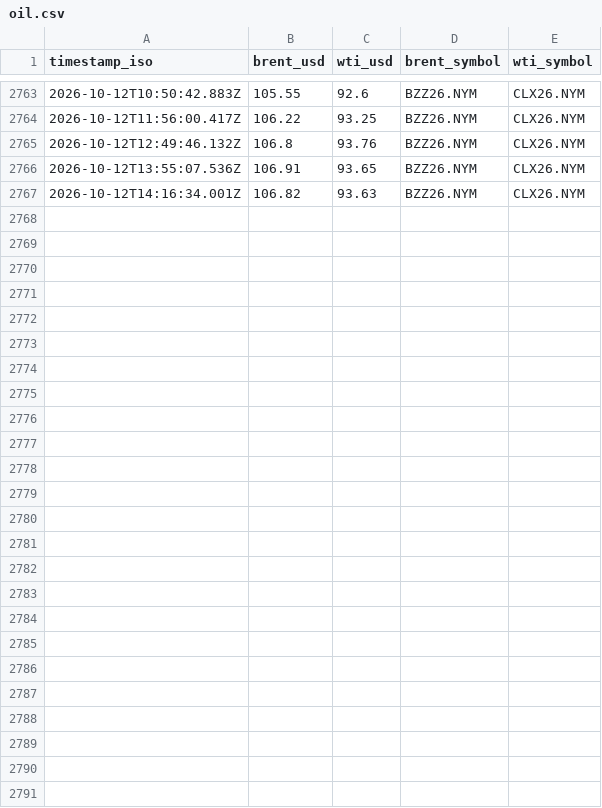
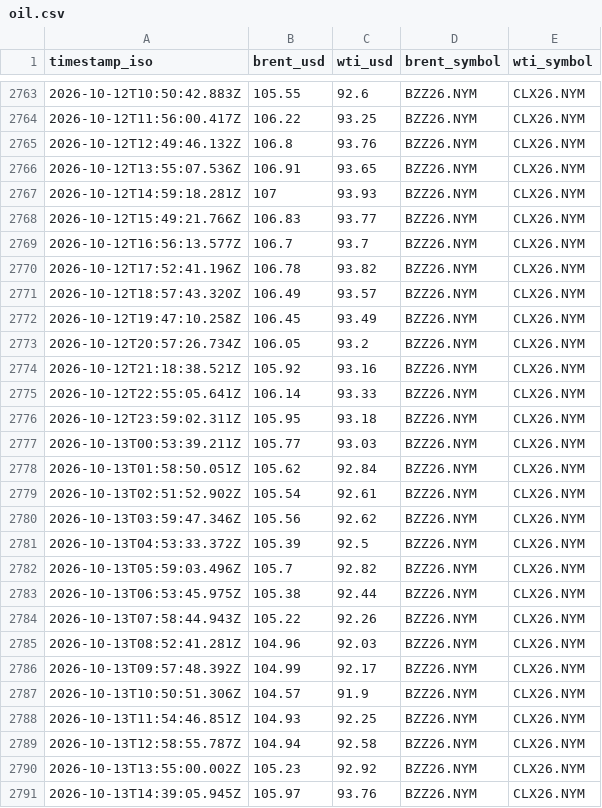
Before and after one commit to jasonhjohnson/strait-of-hormuz-data, a CSV file: data/oil.csv, drawn as a sheet; only a part is shown, gaps mark what is left out.

```diff
--- a/data/oil.csv
+++ b/data/oil.csv
@@ -2766,2 +2766,26 @@ timestamp_iso,brent_usd,wti_usd,brent_symbol,wti_symbol
 2026-10-12T13:55:07.536Z,106.91,93.65,BZZ26.NYM,CLX26.NYM
-2026-10-12T14:16:34.001Z,106.82,93.63,BZZ26.NYM,CLX26.NYM
+2026-10-12T14:59:18.281Z,107,93.93,BZZ26.NYM,CLX26.NYM
+2026-10-12T15:49:21.766Z,106.83,93.77,BZZ26.NYM,CLX26.NYM
+2026-10-12T16:56:13.577Z,106.7,93.7,BZZ26.NYM,CLX26.NYM
+2026-10-12T17:52:41.196Z,106.78,93.82,BZZ26.NYM,CLX26.NYM
+2026-10-12T18:57:43.320Z,106.49,93.57,BZZ26.NYM,CLX26.NYM
+2026-10-12T19:47:10.258Z,106.45,93.49,BZZ26.NYM,CLX26.NYM
+2026-10-12T20:57:26.734Z,106.05,93.2,BZZ26.NYM,CLX26.NYM
+2026-10-12T21:18:38.521Z,105.92,93.16,BZZ26.NYM,CLX26.NYM
+2026-10-12T22:55:05.641Z,106.14,93.33,BZZ26.NYM,CLX26.NYM
+2026-10-12T23:59:02.311Z,105.95,93.18,BZZ26.NYM,CLX26.NYM
+2026-10-13T00:53:39.211Z,105.77,93.03,BZZ26.NYM,CLX26.NYM
+2026-10-13T01:58:50.051Z,105.62,92.84,BZZ26.NYM,CLX26.NYM
+2026-10-13T02:51:52.902Z,105.54,92.61,BZZ26.NYM,CLX26.NYM
+2026-10-13T03:59:47.346Z,105.56,92.62,BZZ26.NYM,CLX26.NYM
+2026-10-13T04:53:33.372Z,105.39,92.5,BZZ26.NYM,CLX26.NYM
+2026-10-13T05:59:03.496Z,105.7,92.82,BZZ26.NYM,CLX26.NYM
+2026-10-13T06:53:45.975Z,105.38,92.44,BZZ26.NYM,CLX26.NYM
+2026-10-13T07:58:44.943Z,105.22,92.26,BZZ26.NYM,CLX26.NYM
+2026-10-13T08:52:41.281Z,104.96,92.03,BZZ26.NYM,CLX26.NYM
+2026-10-13T09:57:48.392Z,104.99,92.17,BZZ26.NYM,CLX26.NYM
+2026-10-13T10:50:51.306Z,104.57,91.9,BZZ26.NYM,CLX26.NYM
+2026-10-13T11:54:46.851Z,104.93,92.25,BZZ26.NYM,CLX26.NYM
+2026-10-13T12:58:55.787Z,104.94,92.58,BZZ26.NYM,CLX26.NYM
+2026-10-13T13:55:00.002Z,105.23,92.92,BZZ26.NYM,CLX26.NYM
+2026-10-13T14:39:05.945Z,105.97,93.76,BZZ26.NYM,CLX26.NYM
```
Also changed, not shown: data/events.csv, data/hormuz-index-daily.csv, 5 other files.
